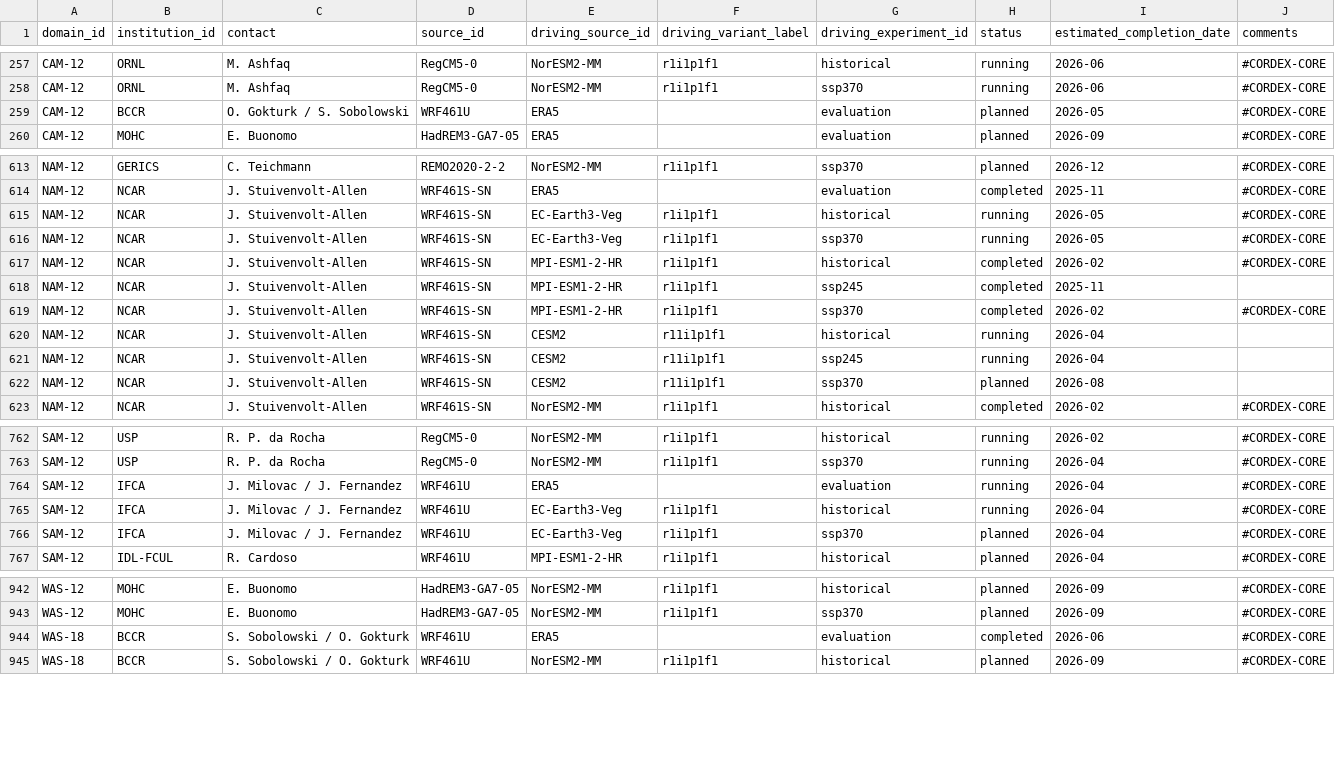
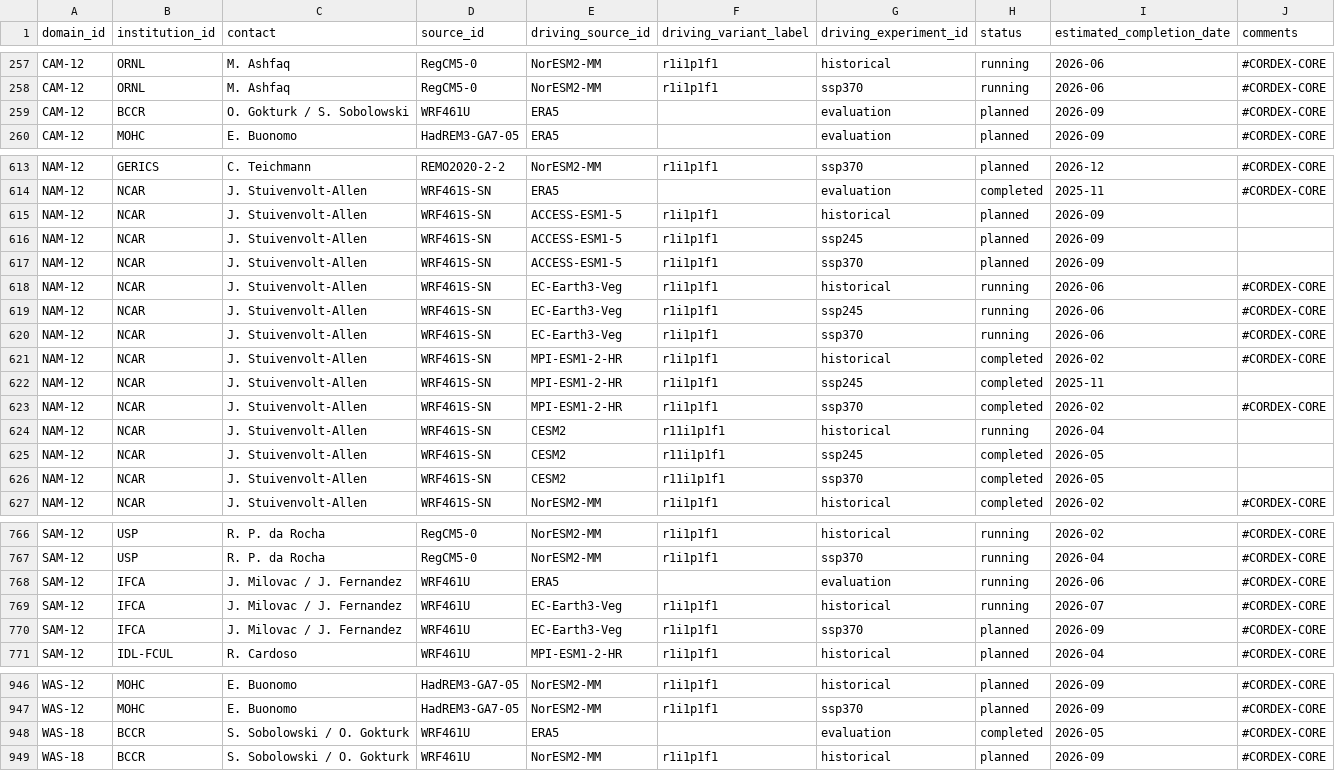
Before and after one commit to WCRP-CORDEX/simulation-status, a CSV file: CMIP6_downscaling_plans.csv, drawn as a sheet; only a part is shown, gaps mark what is left out.

```diff
--- a/CMIP6_downscaling_plans.csv
+++ b/CMIP6_downscaling_plans.csv
@@ -258,3 +258,3 @@ CAM-12,ORNL,M. Ashfaq,RegCM5-0,NorESM2-MM,r1i1p1f1,historical,running,2026-06,#C
 CAM-12,ORNL,M. Ashfaq,RegCM5-0,NorESM2-MM,r1i1p1f1,ssp370,running,2026-06,#CORDEX-CORE
-CAM-12,BCCR,O. Gokturk / S. Sobolowski,WRF461U,ERA5,,evaluation,planned,2026-05,#CORDEX-CORE
+CAM-12,BCCR,O. Gokturk / S. Sobolowski,WRF461U,ERA5,,evaluation,planned,2026-09,#CORDEX-CORE
 CAM-12,MOHC,E. Buonomo,HadREM3-GA7-05,ERA5,,evaluation,planned,2026-09,#CORDEX-CORE
@@ -614,4 +614,8 @@ NAM-12,GERICS,C. Teichmann,REMO2020-2-2,NorESM2-MM,r1i1p1f1,ssp370,planned,2026-
 NAM-12,NCAR,J. Stuivenvolt-Allen,WRF461S-SN,ERA5,,evaluation,completed,2025-11,#CORDEX-CORE
-NAM-12,NCAR,J. Stuivenvolt-Allen,WRF461S-SN,EC-Earth3-Veg,r1i1p1f1,historical,running,2026-05,#CORDEX-CORE
-NAM-12,NCAR,J. Stuivenvolt-Allen,WRF461S-SN,EC-Earth3-Veg,r1i1p1f1,ssp370,running,2026-05,#CORDEX-CORE
+NAM-12,NCAR,J. Stuivenvolt-Allen,WRF461S-SN,ACCESS-ESM1-5,r1i1p1f1,historical,planned,2026-09,
+NAM-12,NCAR,J. Stuivenvolt-Allen,WRF461S-SN,ACCESS-ESM1-5,r1i1p1f1,ssp245,planned,2026-09,
+NAM-12,NCAR,J. Stuivenvolt-Allen,WRF461S-SN,ACCESS-ESM1-5,r1i1p1f1,ssp370,planned,2026-09,
+NAM-12,NCAR,J. Stuivenvolt-Allen,WRF461S-SN,EC-Earth3-Veg,r1i1p1f1,historical,running,2026-06,#CORDEX-CORE
+NAM-12,NCAR,J. Stuivenvolt-Allen,WRF461S-SN,EC-Earth3-Veg,r1i1p1f1,ssp245,running,2026-06,#CORDEX-CORE
+NAM-12,NCAR,J. Stuivenvolt-Allen,WRF461S-SN,EC-Earth3-Veg,r1i1p1f1,ssp370,running,2026-06,#CORDEX-CORE
 NAM-12,NCAR,J. Stuivenvolt-Allen,WRF461S-SN,MPI-ESM1-2-HR,r1i1p1f1,historical,completed,2026-02,#CORDEX-CORE
@@ -620,4 +624,4 @@ NAM-12,NCAR,J. Stuivenvolt-Allen,WRF461S-SN,MPI-ESM1-2-HR,r1i1p1f1,ssp370,comple
 NAM-12,NCAR,J. Stuivenvolt-Allen,WRF461S-SN,CESM2,r11i1p1f1,historical,running,2026-04,
-NAM-12,NCAR,J. Stuivenvolt-Allen,WRF461S-SN,CESM2,r11i1p1f1,ssp245,running,2026-04,
-NAM-12,NCAR,J. Stuivenvolt-Allen,WRF461S-SN,CESM2,r11i1p1f1,ssp370,planned,2026-08,
+NAM-12,NCAR,J. Stuivenvolt-Allen,WRF461S-SN,CESM2,r11i1p1f1,ssp245,completed,2026-05,
+NAM-12,NCAR,J. Stuivenvolt-Allen,WRF461S-SN,CESM2,r11i1p1f1,ssp370,completed,2026-05,
 NAM-12,NCAR,J. Stuivenvolt-Allen,WRF461S-SN,NorESM2-MM,r1i1p1f1,historical,completed,2026-02,#CORDEX-CORE
@@ -763,5 +767,5 @@ SAM-12,USP,R. P. da Rocha,RegCM5-0,NorESM2-MM,r1i1p1f1,historical,running,2026-0
 SAM-12,USP,R. P. da Rocha,RegCM5-0,NorESM2-MM,r1i1p1f1,ssp370,running,2026-04,#CORDEX-CORE
-SAM-12,IFCA,J. Milovac / J. Fernandez,WRF461U,ERA5,,evaluation,running,2026-04,#CORDEX-CORE
-SAM-12,IFCA,J. Milovac / J. Fernandez,WRF461U,EC-Earth3-Veg,r1i1p1f1,historical,running,2026-04,#CORDEX-CORE
-SAM-12,IFCA,J. Milovac / J. Fernandez,WRF461U,EC-Earth3-Veg,r1i1p1f1,ssp370,planned,2026-04,#CORDEX-CORE
+SAM-12,IFCA,J. Milovac / J. Fernandez,WRF461U,ERA5,,evaluation,running,2026-06,#CORDEX-CORE
+SAM-12,IFCA,J. Milovac / J. Fernandez,WRF461U,EC-Earth3-Veg,r1i1p1f1,historical,running,2026-07,#CORDEX-CORE
+SAM-12,IFCA,J. Milovac / J. Fernandez,WRF461U,EC-Earth3-Veg,r1i1p1f1,ssp370,planned,2026-09,#CORDEX-CORE
 SAM-12,IDL-FCUL,R. Cardoso,WRF461U,MPI-ESM1-2-HR,r1i1p1f1,historical,planned,2026-04,#CORDEX-CORE
@@ -943,3 +947,3 @@ WAS-12,MOHC,E. Buonomo,HadREM3-GA7-05,NorESM2-MM,r1i1p1f1,historical,planned,202
 WAS-12,MOHC,E. Buonomo,HadREM3-GA7-05,NorESM2-MM,r1i1p1f1,ssp370,planned,2026-09,#CORDEX-CORE
-WAS-18,BCCR,S. Sobolowski / O. Gokturk,WRF461U,ERA5,,evaluation,completed,2026-06,#CORDEX-CORE
+WAS-18,BCCR,S. Sobolowski / O. Gokturk,WRF461U,ERA5,,evaluation,completed,2026-05,#CORDEX-CORE
 WAS-18,BCCR,S. Sobolowski / O. Gokturk,WRF461U,NorESM2-MM,r1i1p1f1,historical,planned,2026-09,#CORDEX-CORE
```
